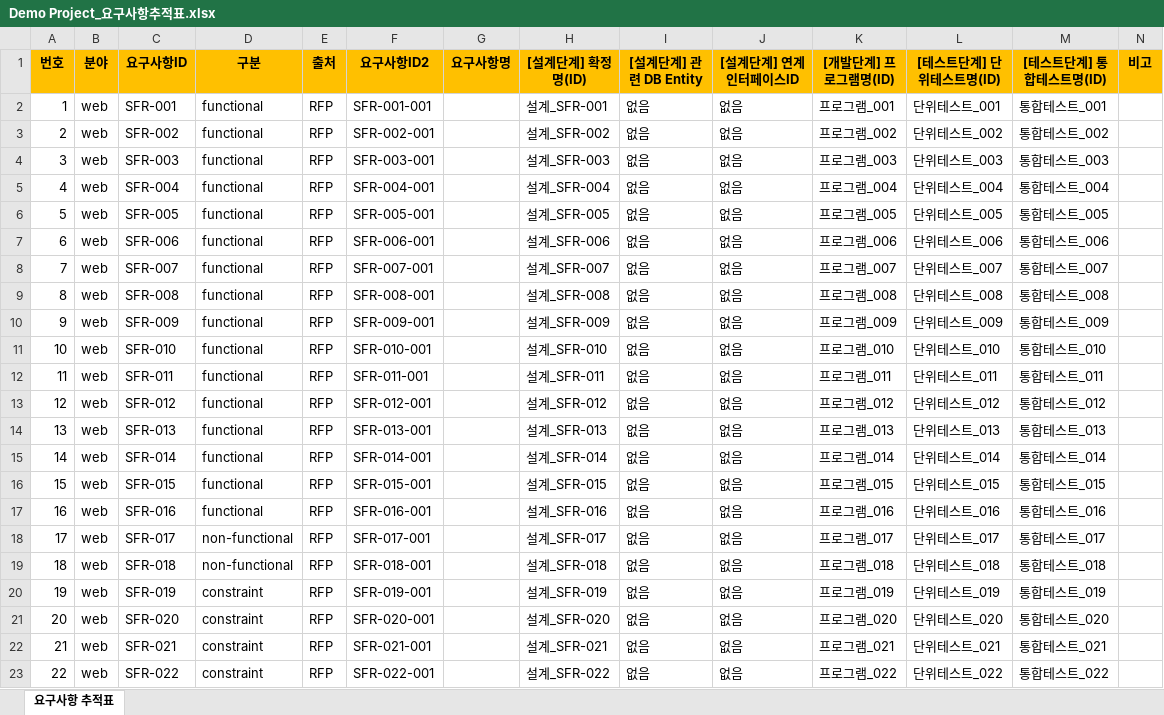
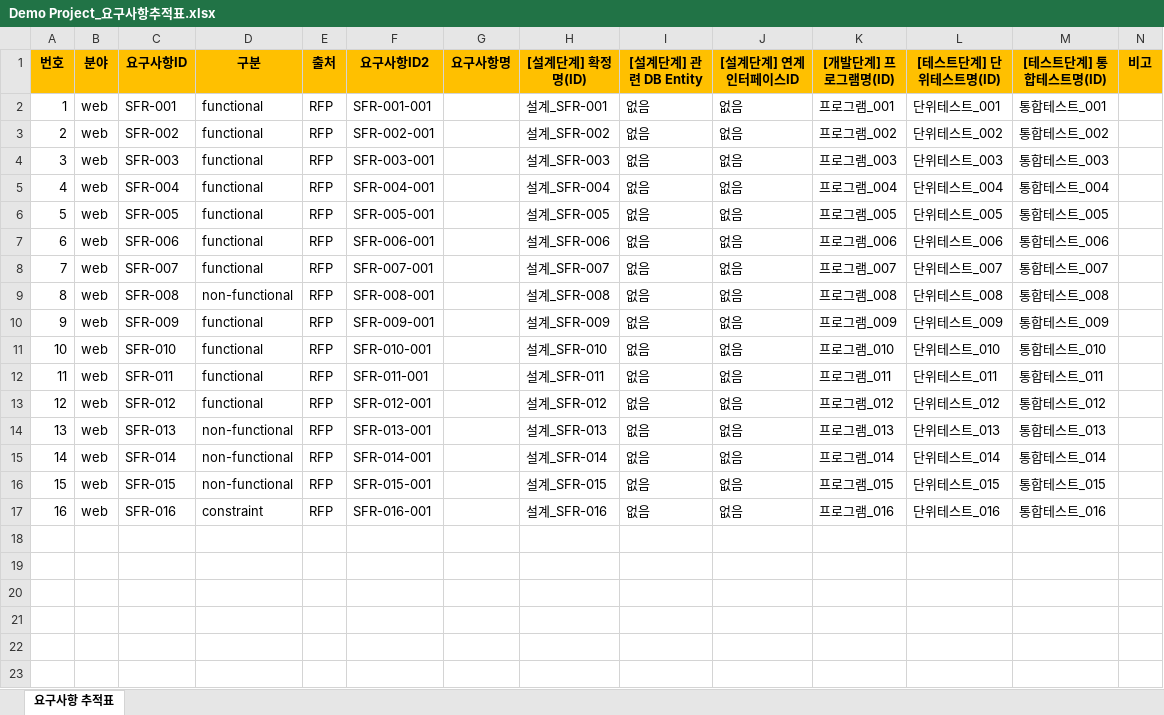
Before and after one commit to yihana/pmagent, an Excel workbook: data/Demo Project/Demo Project_요구사항추적표.xlsx, sheet 요구사항 추적표, drawn as a sheet; values as stored, in another font and other column widths than the file's, no borders; the diff names each change by its address in the sheet, - before the commit and + after, or states it on an @@ line.

```diff
--- a/data/Demo Project/Demo Project_요구사항추적표.xlsx (sheet 요구사항 추적표)
+++ b/data/Demo Project/Demo Project_요구사항추적표.xlsx (sheet 요구사항 추적표)
-D9 (구분): functional
+D9 (구분): non-functional
-D14:D16 (구분): functional
+D14:D16 (구분): non-functional
-D17 (구분): functional
+D17 (구분): constraint
-row 18: 17 | web | SFR-017 | non-functional | RFP | SFR-017-001 |  | 설계_SFR-017 | 없음 | 없음 | 프로그램_017 | 단위테스트_017 | 통합테스트_017
-row 19: 18 | web | SFR-018 | non-functional | RFP | SFR-018-001 |  | 설계_SFR-018 | 없음 | 없음 | 프로그램_018 | 단위테스트_018 | 통합테스트_018
-row 20: 19 | web | SFR-019 | constraint | RFP | SFR-019-001 |  | 설계_SFR-019 | 없음 | 없음 | 프로그램_019 | 단위테스트_019 | 통합테스트_019
-row 21: 20 | web | SFR-020 | constraint | RFP | SFR-020-001 |  | 설계_SFR-020 | 없음 | 없음 | 프로그램_020 | 단위테스트_020 | 통합테스트_020
-row 22: 21 | web | SFR-021 | constraint | RFP | SFR-021-001 |  | 설계_SFR-021 | 없음 | 없음 | 프로그램_021 | 단위테스트_021 | 통합테스트_021
-row 23: 22 | web | SFR-022 | constraint | RFP | SFR-022-001 |  | 설계_SFR-022 | 없음 | 없음 | 프로그램_022 | 단위테스트_022 | 통합테스트_022
```
Also changed, not shown: data/Demo Project/Demo Project_WBS.xlsx, 27 other files.
